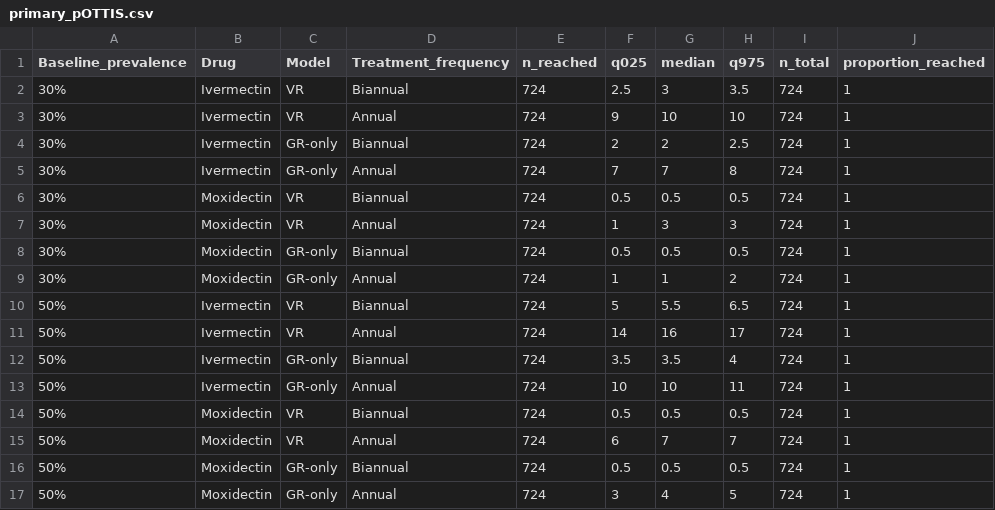
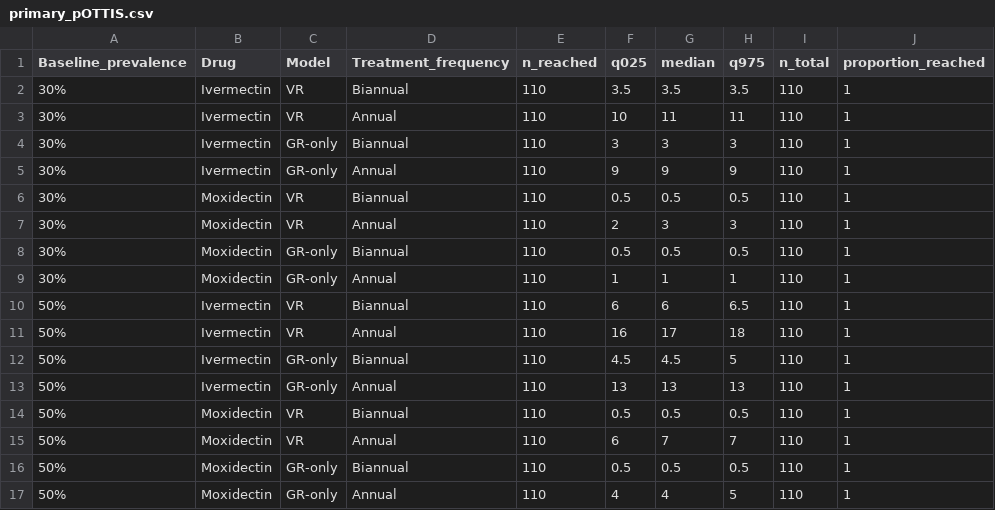
Before and after one commit to rhchisholm/two-strain-oncho-2026, a CSV file: scenarios/tables/primary_pOTTIS.csv, drawn as a sheet; only a part is shown; the diff covers the shown part only; the diff names each change by its address in the sheet, - before the commit and + after, or states it on an @@ line.

```diff
--- a/scenarios/tables/primary_pOTTIS.csv
+++ b/scenarios/tables/primary_pOTTIS.csv
-E2:E17 (n_reached): 724
+E2:E17 (n_reached): 110
-F2 (q025): 2.5
+F2 (q025): 3.5
-G2 (median): 3
+G2 (median): 3.5
-I2:I17 (n_total): 724
+I2:I17 (n_total): 110
-F3 (q025): 9
+F3 (q025): 10
-G3 (median): 10
+G3 (median): 11
-H3 (q975): 10
+H3 (q975): 11
-F4 (q025): 2
+F4 (q025): 3
-G4 (median): 2
+G4 (median): 3
-H4 (q975): 2.5
+H4 (q975): 3
-F5 (q025): 7
+F5 (q025): 9
-G5 (median): 7
+G5 (median): 9
-H5 (q975): 8
+H5 (q975): 9
-F7 (q025): 1
+F7 (q025): 2
-H9 (q975): 2
+H9 (q975): 1
-F10 (q025): 5
+F10 (q025): 6
-G10 (median): 5.5
+G10 (median): 6
-F11 (q025): 14
+F11 (q025): 16
-G11 (median): 16
+G11 (median): 17
-H11 (q975): 17
+H11 (q975): 18
-F12 (q025): 3.5
+F12 (q025): 4.5
-G12 (median): 3.5
+G12 (median): 4.5
-H12 (q975): 4
+H12 (q975): 5
-F13 (q025): 10
+F13 (q025): 13
-G13 (median): 10
+G13 (median): 13
-H13 (q975): 11
+H13 (q975): 13
-F17 (q025): 3
+F17 (q025): 4
```
Also changed, not shown: 34 edited cells elsewhere in this file, scenarios/tables/primary_final_SOR.csv, scenarios/tables/primary_final_prevalence.csv, 16 other files.
